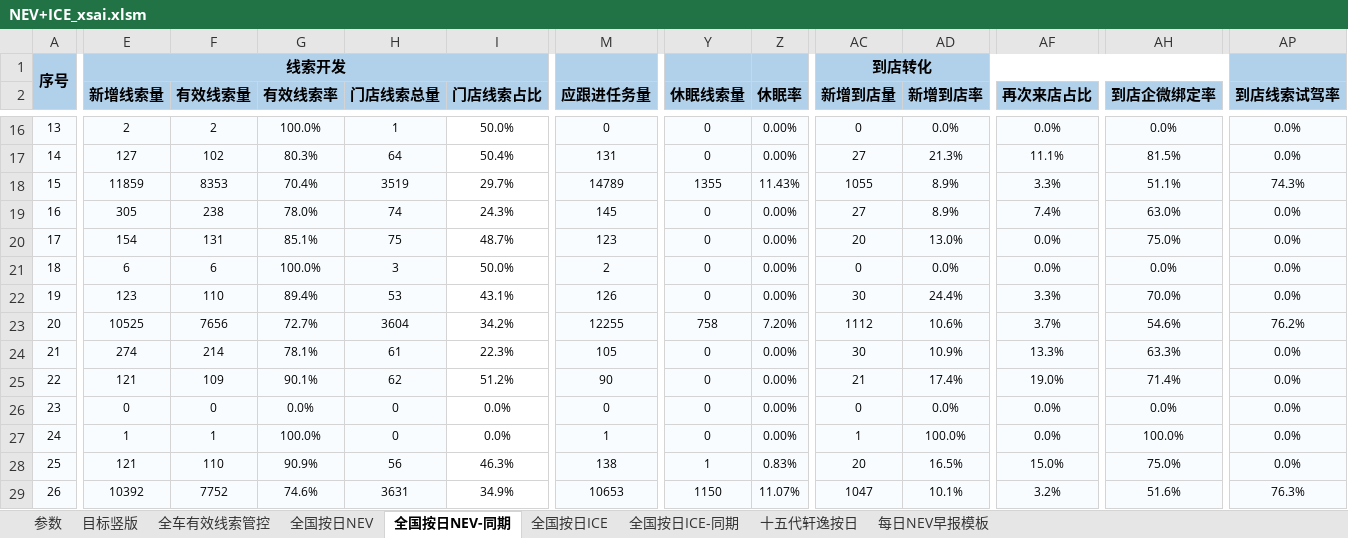
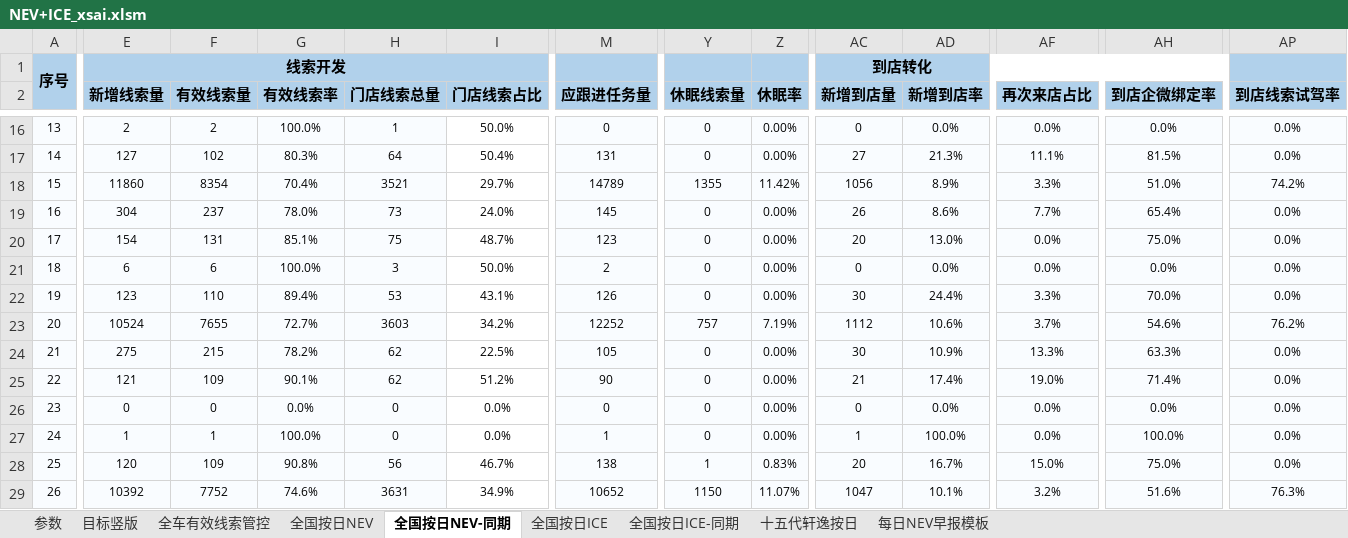
Before and after one commit to Django604/AI_Digest, an Excel workbook: data/source/NEV+ICE_xsai.xlsm, sheet 全国按日NEV-同期, drawn as a sheet; only a part is shown, gaps mark what is left out; values as stored, in another font and other column widths than the file's, no borders; the diff covers the shown part only; the diff names each change by its address in the sheet, - before the commit and + after, or states it on an @@ line.

```diff
--- a/data/source/NEV+ICE_xsai.xlsm (sheet 全国按日NEV-同期)
+++ b/data/source/NEV+ICE_xsai.xlsm (sheet 全国按日NEV-同期)
-E18 (新增线索量): 11859
+E18 (新增线索量): 11860
-F18 (有效线索量): 8353
+F18 (有效线索量): 8354
-H18 (门店线索总量): 3519
+H18 (门店线索总量): 3521
-Z18 (休眠率): 11.43%
+Z18 (休眠率): 11.42%
-AC18 (新增到店量): 1055
+AC18 (新增到店量): 1056
-AH18 (到店企微绑定率): 51.1%
+AH18 (到店企微绑定率): 51.0%
-AP18 (到店线索试驾率): 74.3%
+AP18 (到店线索试驾率): 74.2%
-E19 (新增线索量): 305
+E19 (新增线索量): 304
-F19 (有效线索量): 238
+F19 (有效线索量): 237
-H19 (门店线索总量): 74
+H19 (门店线索总量): 73
-I19 (门店线索占比): 24.3%
+I19 (门店线索占比): 24.0%
-AC19 (新增到店量): 27
+AC19 (新增到店量): 26
-AD19 (新增到店率): 8.9%
+AD19 (新增到店率): 8.6%
-AF19 (再次来店占比): 7.4%
+AF19 (再次来店占比): 7.7%
-AH19 (到店企微绑定率): 63.0%
+AH19 (到店企微绑定率): 65.4%
-E23 (新增线索量): 10525
+E23 (新增线索量): 10524
-F23 (有效线索量): 7656
+F23 (有效线索量): 7655
-H23 (门店线索总量): 3604
+H23 (门店线索总量): 3603
-M23 (应跟进任务量): 12255
+M23 (应跟进任务量): 12252
-Y23 (休眠线索量): 758
+Y23 (休眠线索量): 757
-Z23 (休眠率): 7.20%
+Z23 (休眠率): 7.19%
-E24 (新增线索量): 274
+E24 (新增线索量): 275
-F24 (有效线索量): 214
+F24 (有效线索量): 215
-G24 (有效线索率): 78.1%
+G24 (有效线索率): 78.2%
-H24 (门店线索总量): 61
+H24 (门店线索总量): 62
-I24 (门店线索占比): 22.3%
+I24 (门店线索占比): 22.5%
-E28 (新增线索量): 121
+E28 (新增线索量): 120
-F28 (有效线索量): 110
+F28 (有效线索量): 109
-G28 (有效线索率): 90.9%
+G28 (有效线索率): 90.8%
-I28 (门店线索占比): 46.3%
+I28 (门店线索占比): 46.7%
-AD28 (新增到店率): 16.5%
+AD28 (新增到店率): 16.7%
-M29 (应跟进任务量): 10653
+M29 (应跟进任务量): 10652
```
Also changed, not shown: 487 edited cells elsewhere in this sheet, sheet 全国按日NEV, sheet 全国按日ICE, data/source/NEV+ICE_ldai.xlsm, 5 other files.
